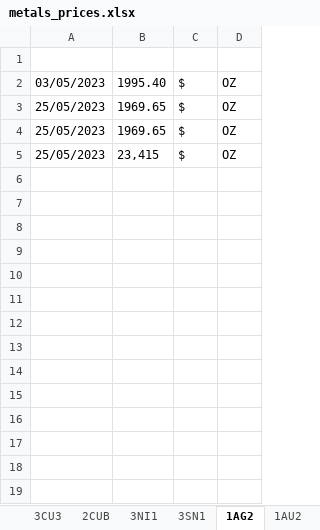
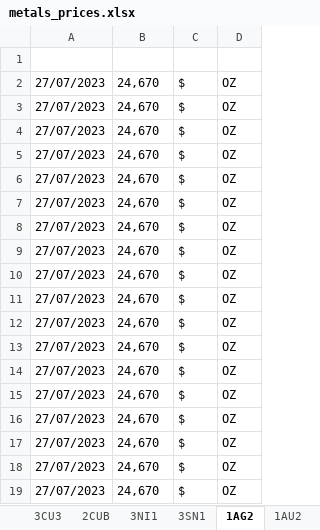
Before and after one commit to Adrizen89/metals-prices, an Excel workbook: metals_prices.xlsx, sheet 1AG2, drawn as a sheet; values as stored, in another font and other column widths than the file's, no borders; the diff names each change by its address in the sheet, - before the commit and + after, or states it on an @@ line.

```diff
--- a/metals_prices.xlsx (sheet 1AG2)
+++ b/metals_prices.xlsx (sheet 1AG2)
-A2: 03/05/2023
+A2: 27/07/2023
-B2: 1995.40
+B2: 24,670
-A3:A5: 25/05/2023
+A3:A5: 27/07/2023
-B3:B4: 1969.65
+B3:B4: 24,670
-B5: 23,415
+B5: 24,670
+row 6: 27/07/2023 | 24,670 | $ | OZ
+row 7: 27/07/2023 | 24,670 | $ | OZ
+row 8: 27/07/2023 | 24,670 | $ | OZ
+row 9: 27/07/2023 | 24,670 | $ | OZ
+row 10: 27/07/2023 | 24,670 | $ | OZ
+row 11: 27/07/2023 | 24,670 | $ | OZ
+row 12: 27/07/2023 | 24,670 | $ | OZ
+row 13: 27/07/2023 | 24,670 | $ | OZ
+row 14: 27/07/2023 | 24,670 | $ | OZ
+row 15: 27/07/2023 | 24,670 | $ | OZ
+row 16: 27/07/2023 | 24,670 | $ | OZ
+row 17: 27/07/2023 | 24,670 | $ | OZ
+row 18: 27/07/2023 | 24,670 | $ | OZ
+row 19: 27/07/2023 | 24,670 | $ | OZ
```
Also changed, not shown: sheet 1AU2, sheet 1AG1, sheet 1AG3, sheet 1AU3, sheet 2M37, sheet 3CU3, 6 more sheets, other sheet tabs, 3 other files.
